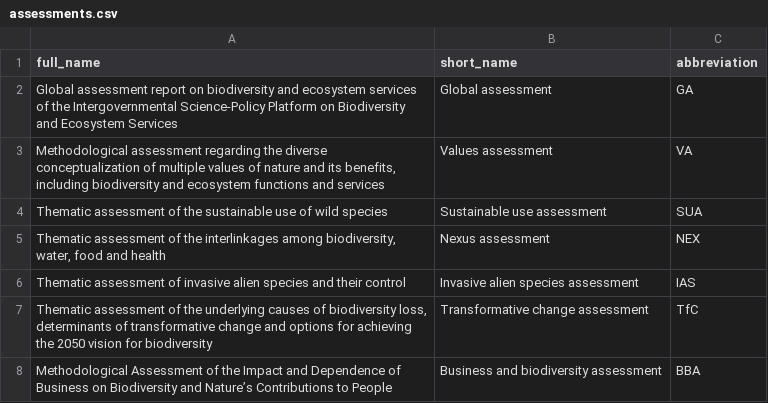
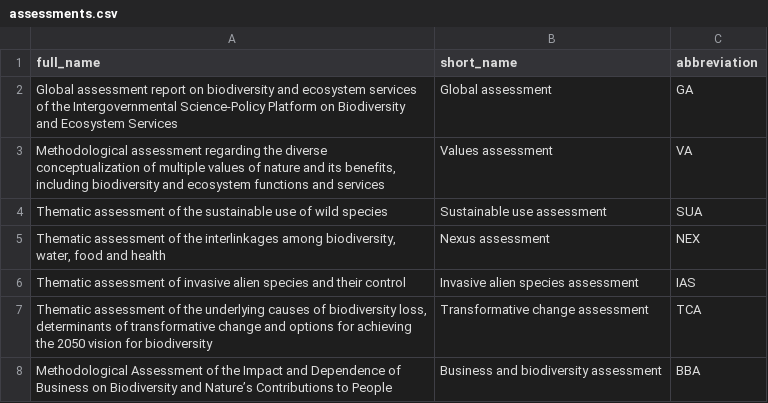
Before and after one commit to IPBES-Data/IPBES-Data.github.io, a CSV file: input/assessments.csv, drawn as a sheet.

Commit message:
feat(site): modernize landing page and automate dynamic content publishing
This commit consolidates the IPBES Data website overhaul and deployment workflow updates.

Website and content structure:

- Replaced the placeholder home page with a structured, data-driven landing page.

- Added dedicated News and Contributors pages and linked both in the site navigation and footer.

- Moved editable narrative content into markdown includes for easier maintenance.

- Improved responsive layout/styling and corrected overlap/alignment behavior.

Dynamic data integrations:

- Added dynamic GitHub organization repository loading with local cache fallback.

- Added assessment-directory mapping via CSV and page-link generation to published GitHub Pages.

- Corrected assessment abbreviations/path mapping (e.g., GA -> GA1) and suppressed links where directories are unavailable.

- Added technical-guideline discovery from published TG directory pages with fallback labels.

- Excluded template TG entries, sorted TGs by part number, and added TG search/filter UX.

Shiny apps integration:

- Added dynamic Shiny app discovery for account ipbes-data via rsconnect API.

- Added support for SHINYAPPS_ACCOUNT/SHINYAPPS_TOKEN/SHINYAPPS_SECRET env variables.

- Added robust column normalization for rsconnect responses and CSV fallback input.

- Added Shiny app explorer/search cards on home page and Shiny app table on repository page.

Publishing pipeline and branch deployment:

- Switched Quarto output to _site and removed docs from tracked publish artifacts.

- Added GitHub Actions workflow for scheduled daily rendering/deployment to gh-pages (00:00 UTC) and manual dispatch.

- Updated workflow dependencies (including rsconnect) and render environment wiring for secrets.

Versioning and metadata:

- Added NEWS.md and CONTRIBUTORS.md as maintained project records.

- Added VERSION file.

- Implemented pre/post render scripts to sync version from NEWS.md and inject website footer version text automatically.

Overall result: a maintainable Quarto site with dynamic repository/TG/Shiny discovery, clearer governance metadata, and automated gh-pages publication.

```diff
--- a/input/assessments.csv
+++ b/input/assessments.csv
@@ -6,3 +6,3 @@ full_name, short_name, abbreviation
 "Thematic assessment of invasive alien species and their control", "Invasive alien species assessment", "IAS"
-"Thematic assessment of the underlying causes of biodiversity loss, determinants of transformative change and options for achieving the 2050 vision for biodiversity", "Transformative change assessment", "TfC"
+"Thematic assessment of the underlying causes of biodiversity loss, determinants of transformative change and options for achieving the 2050 vision for biodiversity", "Transformative change assessment", "TCA"
 "Methodological Assessment of the Impact and Dependence of Business on Biodiversity and Nature’s Contributions to People", "Business and biodiversity assessment", "BBA"
```
Also changed, not shown: 43 other files.
